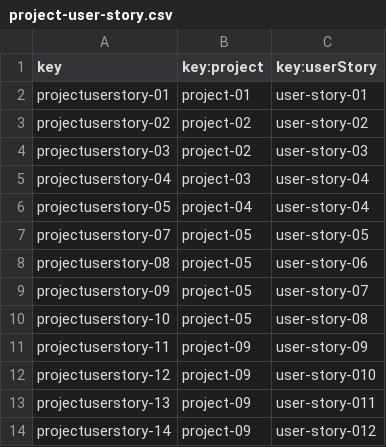
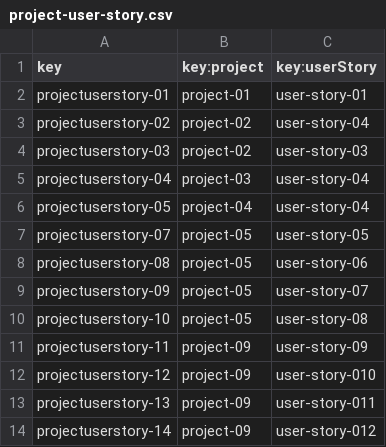
Before and after one commit to josrojrom1/DP2-G27-Acme, a CSV file: src/main/webapp/WEB-INF/resources/sample-data/project-user-story.csv, drawn as a sheet.

```diff
--- a/src/main/webapp/WEB-INF/resources/sample-data/project-user-story.csv
+++ b/src/main/webapp/WEB-INF/resources/sample-data/project-user-story.csv
@@ -2,3 +2,3 @@ key,key:project,key:userStory
 projectuserstory-01,project-01,user-story-01
-projectuserstory-02,project-02,user-story-02
+projectuserstory-02,project-02,user-story-04
 projectuserstory-03,project-02,user-story-03
```
Also changed, not shown: 6 other files.
